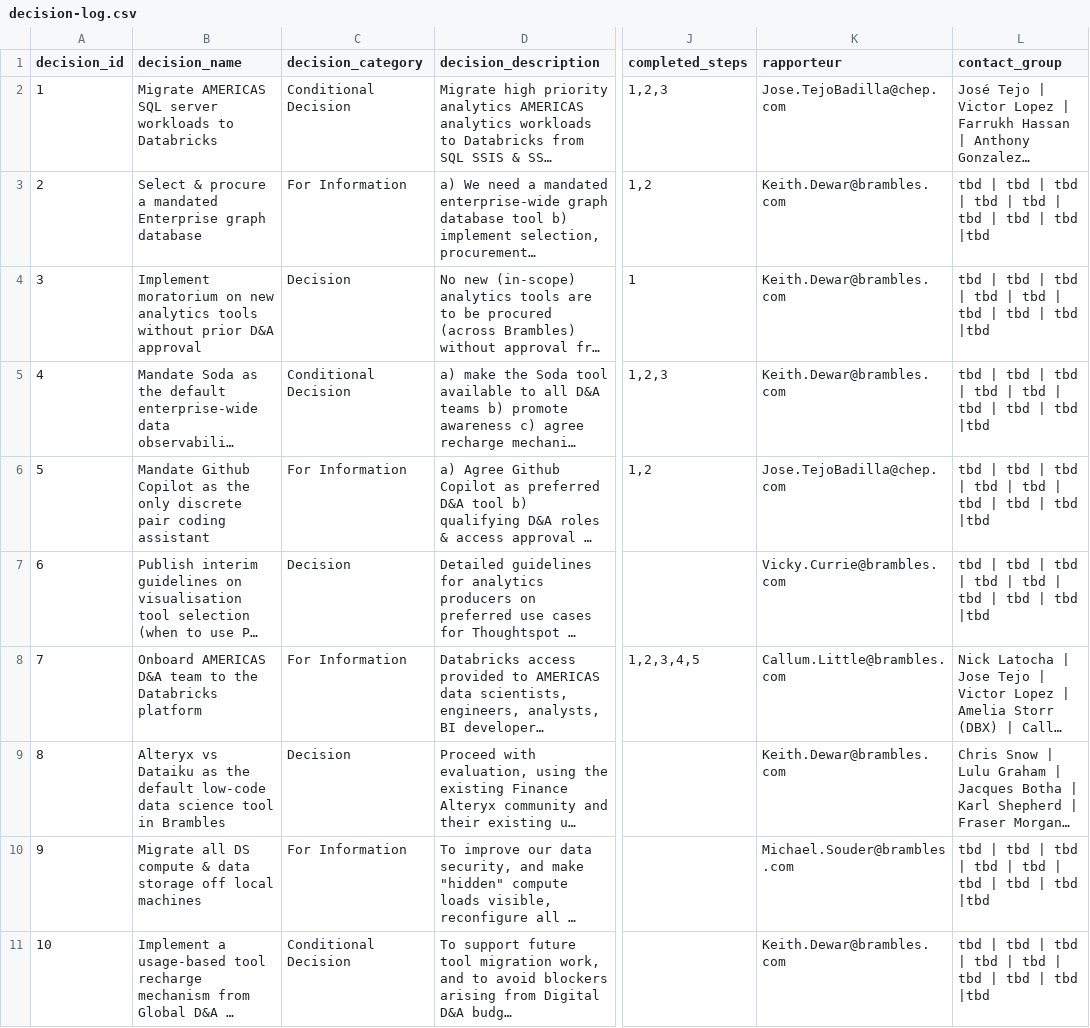
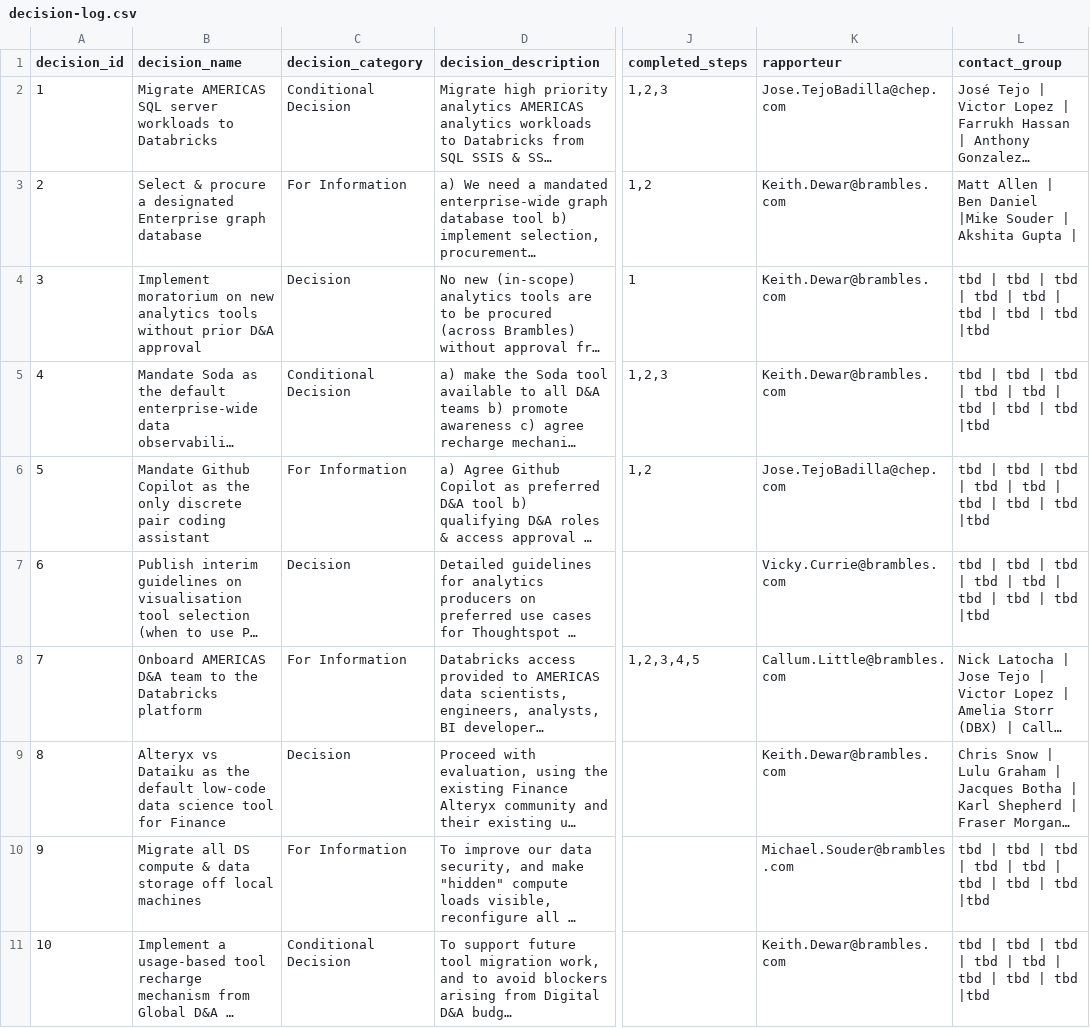
Before and after one commit to kd-gitgub/aom-tool-decision-log, a CSV file: decision-log.csv, drawn as a sheet; only a part is shown, gaps mark what is left out; long unchanged cells end in …; the diff names each change by its address in the sheet, - before the commit and + after, or states it on an @@ line.

Commit message:
Add files via upload

```diff
--- a/decision-log.csv
+++ b/decision-log.csv
-B3 (decision_name): …procure a mandated Enterprise graph…
+B3 (decision_name): …procure a designated Enterprise graph…
-L3 (contact_group): tbd | tbd | tbd | tbd | tbd | tbd | tbd | tbd |tbd
+L3 (contact_group): Matt Allen | Ben Daniel |Mike Souder | Akshita Gupta |
-B9 (decision_name): …science tool in Brambles
+B9 (decision_name): …science tool for Finance
```
